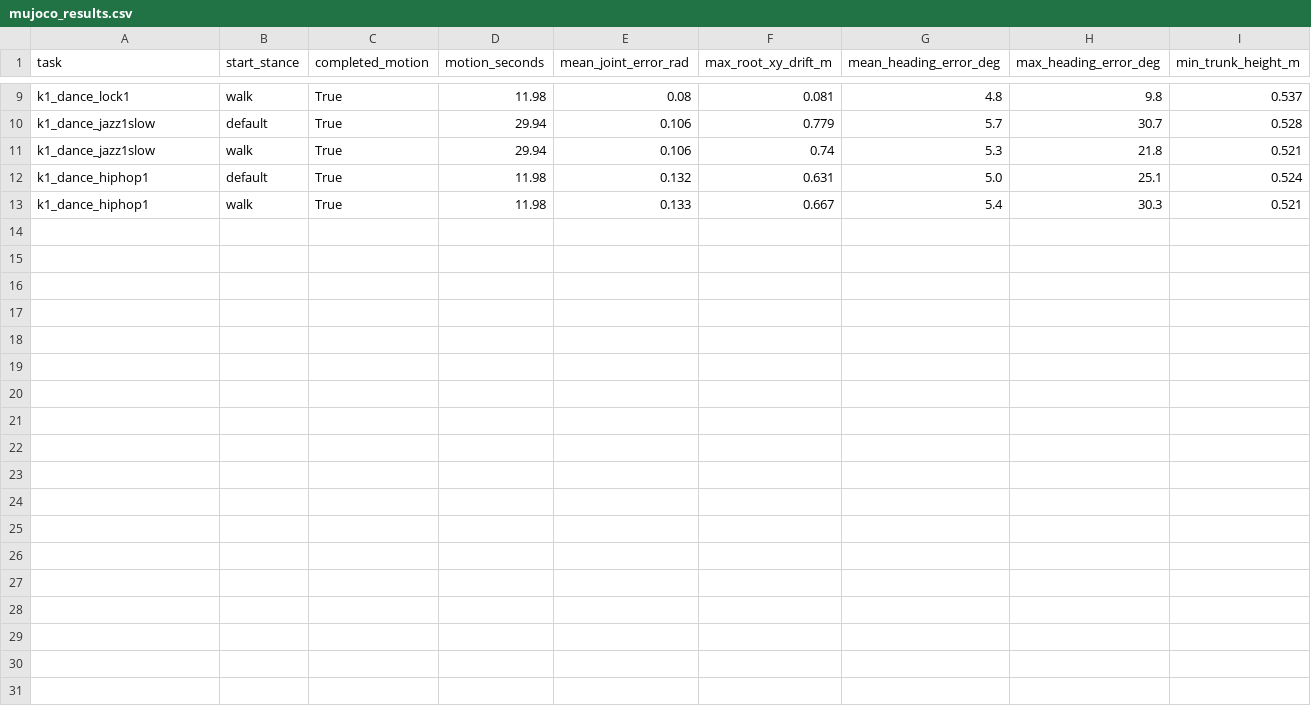
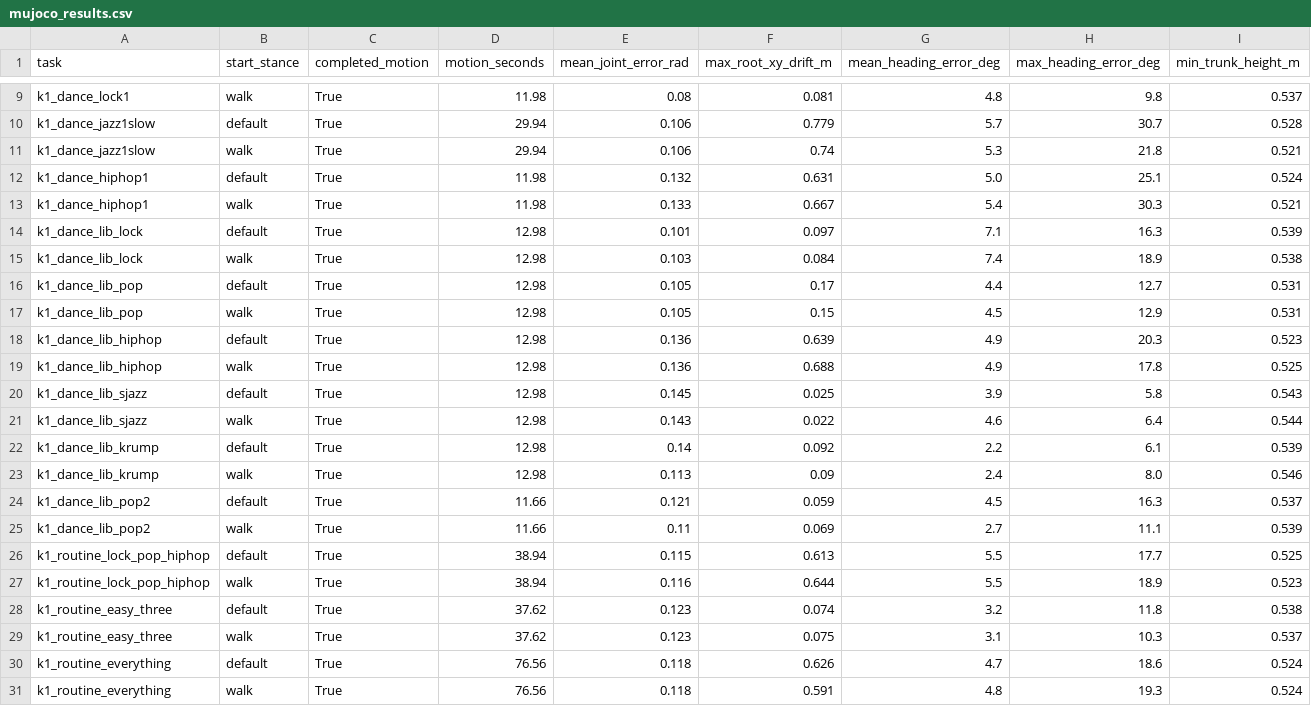
Before and after one commit to juliashenn/Dancing-Robot, a CSV file: eval/results/mujoco_results.csv, drawn as a sheet; only a part is shown, gaps mark what is left out; rows hold the shown columns only; the diff names each change by its address in the sheet, - before the commit and + after, or states it on an @@ line.

Commit message:
Neutral dance library: 6 trained dances, solo lib tasks, routine results; eval table merges saved runs; record cap = motion length

```diff
--- a/eval/results/mujoco_results.csv
+++ b/eval/results/mujoco_results.csv
+row 14: k1_dance_lib_lock | default | True | 12.98 | 0.101 | 0.097 | 7.1 | 16.3 | 0.539
+row 15: k1_dance_lib_lock | walk | True | 12.98 | 0.103 | 0.084 | 7.4 | 18.9 | 0.538
+row 16: k1_dance_lib_pop | default | True | 12.98 | 0.105 | 0.17 | 4.4 | 12.7 | 0.531
+row 17: k1_dance_lib_pop | walk | True | 12.98 | 0.105 | 0.15 | 4.5 | 12.9 | 0.531
+row 18: k1_dance_lib_hiphop | default | True | 12.98 | 0.136 | 0.639 | 4.9 | 20.3 | 0.523
+row 19: k1_dance_lib_hiphop | walk | True | 12.98 | 0.136 | 0.688 | 4.9 | 17.8 | 0.525
+row 20: k1_dance_lib_sjazz | default | True | 12.98 | 0.145 | 0.025 | 3.9 | 5.8 | 0.543
+row 21: k1_dance_lib_sjazz | walk | True | 12.98 | 0.143 | 0.022 | 4.6 | 6.4 | 0.544
+row 22: k1_dance_lib_krump | default | True | 12.98 | 0.14 | 0.092 | 2.2 | 6.1 | 0.539
+row 23: k1_dance_lib_krump | walk | True | 12.98 | 0.113 | 0.09 | 2.4 | 8.0 | 0.546
+row 24: k1_dance_lib_pop2 | default | True | 11.66 | 0.121 | 0.059 | 4.5 | 16.3 | 0.537
+row 25: k1_dance_lib_pop2 | walk | True | 11.66 | 0.11 | 0.069 | 2.7 | 11.1 | 0.539
+row 26: k1_routine_lock_pop_hiphop | default | True | 38.94 | 0.115 | 0.613 | 5.5 | 17.7 | 0.525
+row 27: k1_routine_lock_pop_hiphop | walk | True | 38.94 | 0.116 | 0.644 | 5.5 | 18.9 | 0.523
+row 28: k1_routine_easy_three | default | True | 37.62 | 0.123 | 0.074 | 3.2 | 11.8 | 0.538
+row 29: k1_routine_easy_three | walk | True | 37.62 | 0.123 | 0.075 | 3.1 | 10.3 | 0.537
+row 30: k1_routine_everything | default | True | 76.56 | 0.118 | 0.626 | 4.7 | 18.6 | 0.524
+row 31: k1_routine_everything | walk | True | 76.56 | 0.118 | 0.591 | 4.8 | 19.3 | 0.524
```
Also changed, not shown: 44 other files.
